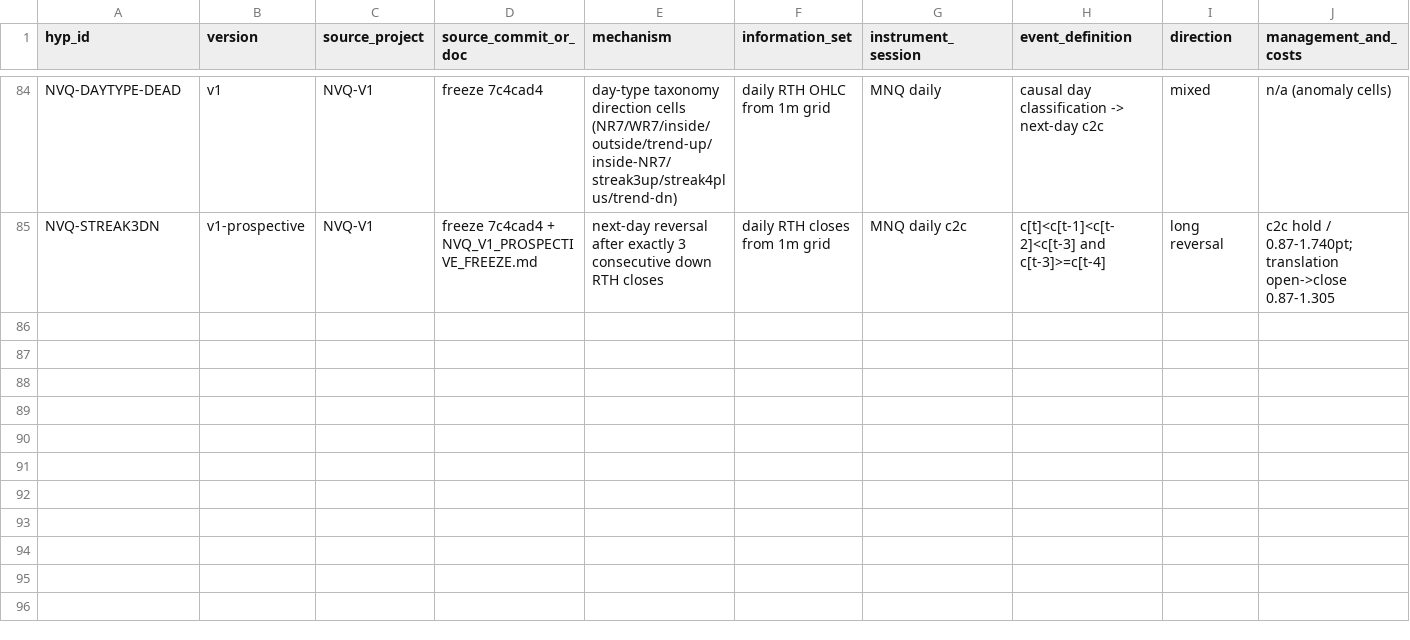
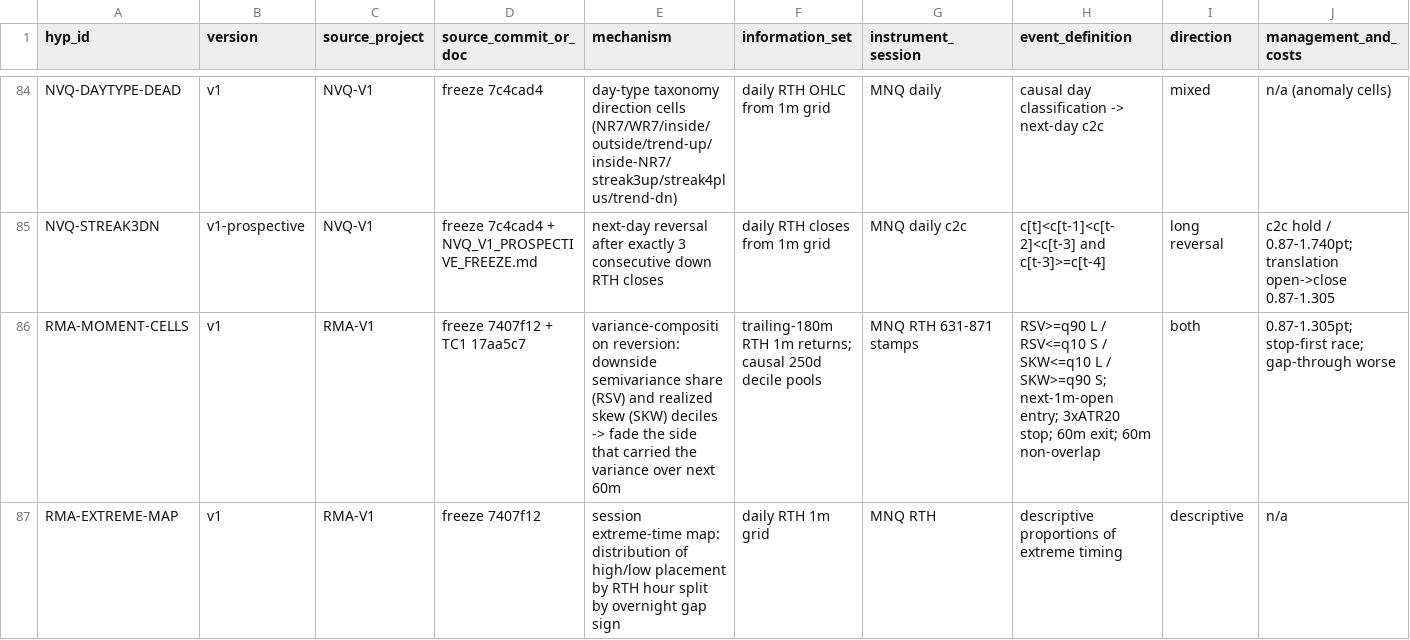
Before and after one commit to Heshh999/NGUQT, a CSV file: analysis/mofad/MOFAD_V1_SPENT_HYPOTHESIS_REGISTRY.csv, drawn as a sheet; only a part is shown, gaps mark what is left out; rows hold the shown columns only; the diff names each change by its address in the sheet, - before the commit and + after, or states it on an @@ line.

```diff
--- a/analysis/mofad/MOFAD_V1_SPENT_HYPOTHESIS_REGISTRY.csv
+++ b/analysis/mofad/MOFAD_V1_SPENT_HYPOTHESIS_REGISTRY.csv
+row 86: RMA-MOMENT-CELLS | v1 | RMA-V1 | freeze 7407f12 + TC1 17aa5c7 | variance-composition reversion: downside semivariance share (RSV) and realized skew (SKW) deciles -> fade the side that carried the variance over next 60m | trailing-180m RTH 1m returns; causal 250d decile pools | MNQ RTH 631-871 stamps | RSV>=q90 L / RSV<=q10 S / SKW<=q10 L / SKW>=q90 S; next-1m-open entry; 3xATR20 stop; 60m exit; 60m non-overlap | both | 0.87-1.305pt; stop-first race; gap-through worse
+row 87: RMA-EXTREME-MAP | v1 | RMA-V1 | freeze 7407f12 | session extreme-time map: distribution of high/low placement by RTH hour split by overnight gap sign | daily RTH 1m grid | MNQ RTH | descriptive proportions of extreme timing | descriptive | n/a
```
Also changed, not shown: 6 other files.
